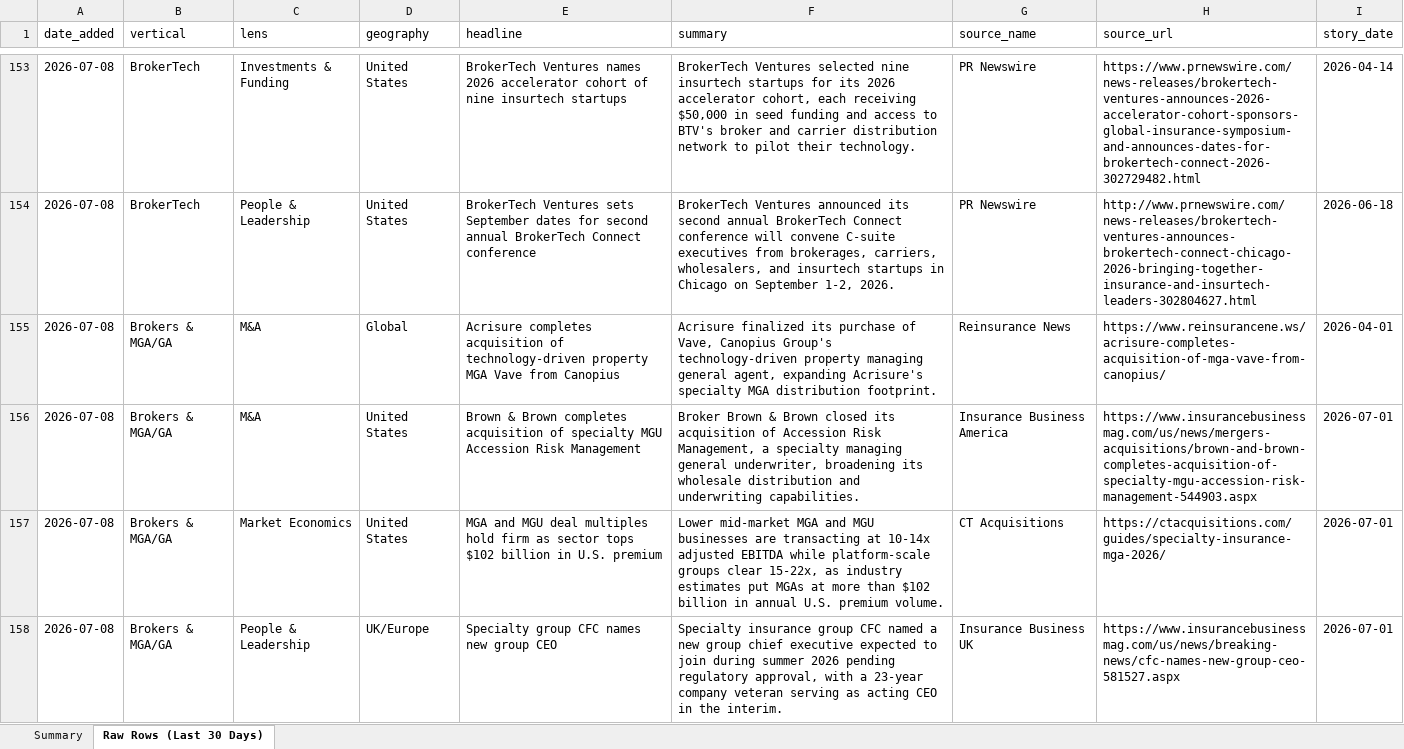
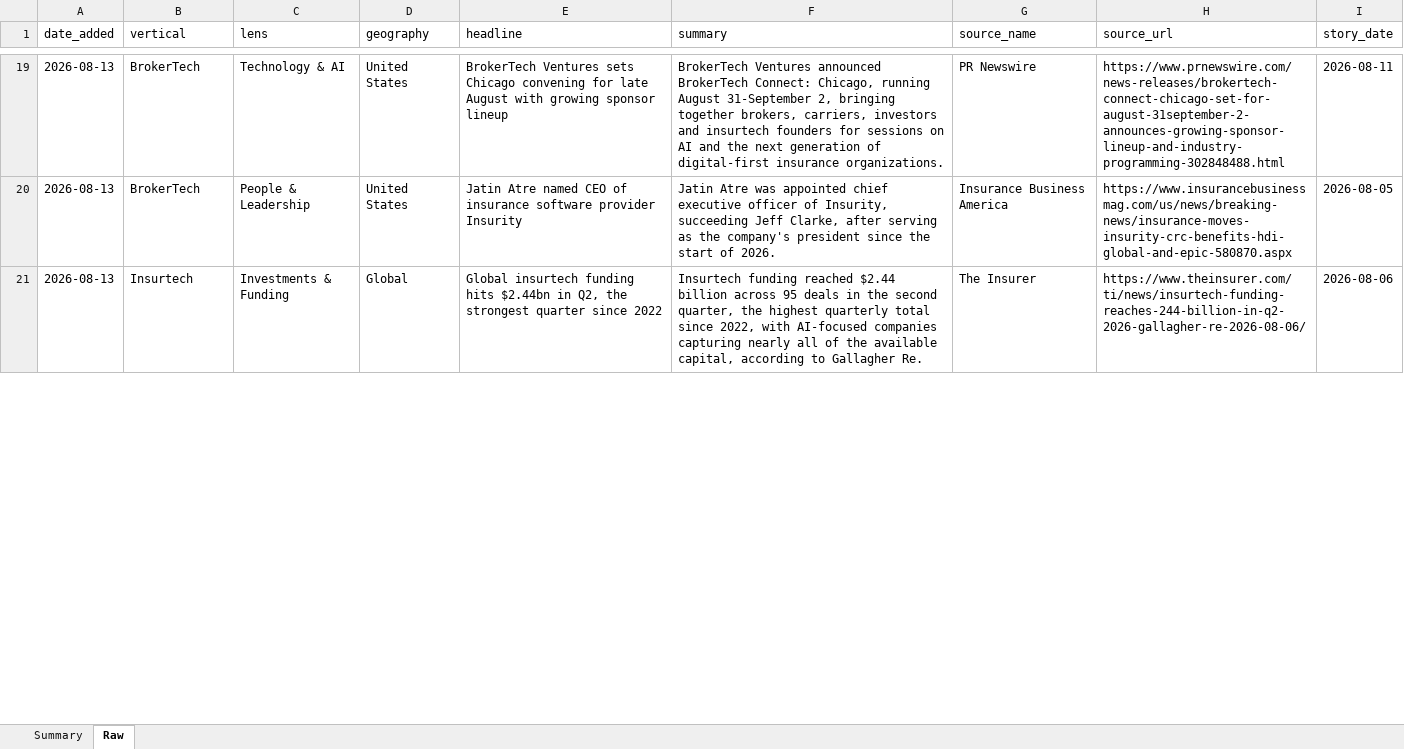
Before and after one commit to dsivakumar81/DailyIndustryBrief, an Excel workbook: cockpit-data/story-log-last30days.xlsx, sheet Raw, drawn as a sheet; only a part is shown, gaps mark what is left out; values as stored, in another font and other column widths than the file's, no cell formats; removed rows and columns are numbered as before the commit, all else as after; the diff covers the shown part only; the diff names each change by its address in the sheet, - before the commit and + after, or states it on an @@ line.

```diff
--- a/cockpit-data/story-log-last30days.xlsx (sheet Raw)
+++ b/cockpit-data/story-log-last30days.xlsx (sheet Raw)
-sheet tab: Raw Rows (Last 30 Days)
+sheet tab: Raw
-A19:A20 (date_added): 2026-07-08
+A19:A20 (date_added): 2026-08-13
-C19 (lens): Investments & Funding
+C19 (lens): Technology & AI
-E19 (headline): BrokerTech Ventures names 2026 accelerator cohort of nine insurtech startups
+E19 (headline): BrokerTech Ventures sets Chicago convening for late August with growing sponsor lineup
-F19 (summary): BrokerTech Ventures selected nine insurtech startups for its 2026 accelerator cohort, each receiving $50,000 in seed funding and access to BTV's broker and carrier distribution network to pilot their technology.
+F19 (summary): BrokerTech Ventures announced BrokerTech Connect: Chicago, running August 31-September 2, bringing together brokers, carriers, investors and insurtech founders for sessions on AI and the next generation of digital-first insurance organizations.
-H19 (source_url): https://www.prnewswire.com/news-releases/brokertech-ventures-announces-2026-accelerator-cohort-sponsors-global-insurance-symposium-and-announces-dates-for-brokertech-connect-2026-302729482.html
+H19 (source_url): https://www.prnewswire.com/news-releases/brokertech-connect-chicago-set-for-august-31september-2-announces-growing-sponsor-lineup-and-industry-programming-302848488.html
-I19 (story_date): 2026-04-14
+I19 (story_date): 2026-08-11
-E20 (headline): BrokerTech Ventures sets September dates for second annual BrokerTech Connect conference
+E20 (headline): Jatin Atre named CEO of insurance software provider Insurity
-F20 (summary): BrokerTech Ventures announced its second annual BrokerTech Connect conference will convene C-suite executives from brokerages, carriers, wholesalers, and insurtech startups in Chicago on September 1-2, 2026.
+F20 (summary): Jatin Atre was appointed chief executive officer of Insurity, succeeding Jeff Clarke, after serving as the company's president since the start of 2026.
-G20 (source_name): PR Newswire
+G20 (source_name): Insurance Business America
-H20 (source_url): http://www.prnewswire.com/news-releases/brokertech-ventures-announces-brokertech-connect-chicago-2026-bringing-together-insurance-and-insurtech-leaders-302804627.html
+H20 (source_url): https://www.insurancebusinessmag.com/us/news/breaking-news/insurance-moves-insurity-crc-benefits-hdi-global-and-epic-580870.aspx
-I20 (story_date): 2026-06-18
+I20 (story_date): 2026-08-05
-row 155: 2026-07-08 | Brokers & MGA/GA | M&A | Global | Acrisure completes acquisition of technology-driven property MGA Vave from Canopius | Acrisure finalized its purchase of Vave, Canopius Group's technology-driven property managing general agent, expanding Acrisure's specialty MGA distribution footprint. | Reinsurance News | https://www.reinsurancene.ws/acrisure-completes-acquisition-of-mga-vave-from-canopius/ | 2026-04-01
-row 156: 2026-07-08 | Brokers & MGA/GA | M&A | United States | Brown & Brown completes acquisition of specialty MGU Accession Risk Management | Broker Brown & Brown closed its acquisition of Accession Risk Management, a specialty managing general underwriter, broadening its wholesale distribution and underwriting capabilities. | Insurance Business America | https://www.insurancebusinessmag.com/us/news/mergers-acquisitions/brown-and-brown-completes-acquisition-of-specialty-mgu-accession-risk-management-544903.aspx | 2026-07-01
-row 157: 2026-07-08 | Brokers & MGA/GA | Market Economics | United States | MGA and MGU deal multiples hold firm as sector tops $102 billion in U.S. premium | Lower mid-market MGA and MGU businesses are transacting at 10-14x adjusted EBITDA while platform-scale groups clear 15-22x, as industry estimates put MGAs at more than $102 billion in annual U.S. premium volume. | CT Acquisitions | https://ctacquisitions.com/guides/specialty-insurance-mga-2026/ | 2026-07-01
-row 158: 2026-07-08 | Brokers & MGA/GA | People & Leadership | UK/Europe | Specialty group CFC names new group CEO | Specialty insurance group CFC named a new group chief executive expected to join during summer 2026 pending regulatory approval, with a 23-year company veteran serving as acting CEO in the interim. | Insurance Business UK | https://www.insurancebusinessmag.com/us/news/breaking-news/cfc-names-new-group-ceo-581527.aspx | 2026-07-01
+row 21: 2026-08-13 | Insurtech | Investments & Funding | Global | Global insurtech funding hits $2.44bn in Q2, the strongest quarter since 2022 | Insurtech funding reached $2.44 billion across 95 deals in the second quarter, the highest quarterly total since 2022, with AI-focused companies capturing nearly all of the available capital, according to Gallagher Re. | The Insurer | https://www.theinsurer.com/ti/news/insurtech-funding-reaches-244-billion-in-q2-2026-gallagher-re-2026-08-06/ | 2026-08-06
```
Also changed, not shown: 13 added rows, 180 removed rows and 65 edited cells elsewhere in this sheet, sheet Summary, cell formats, 3 other files.
